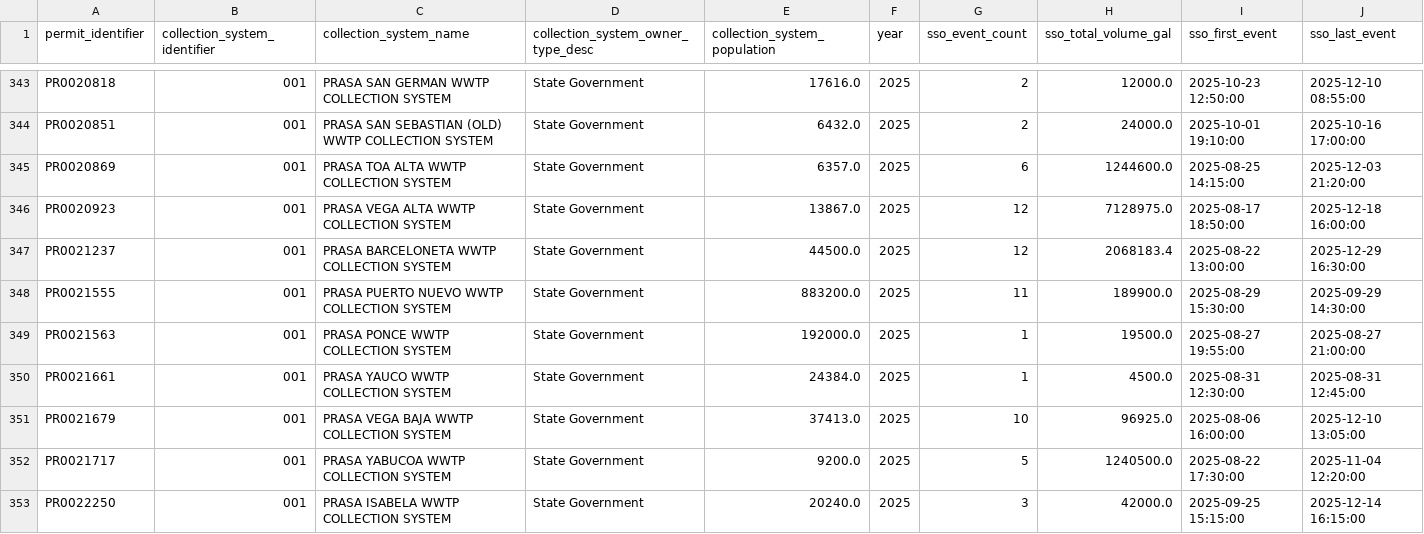
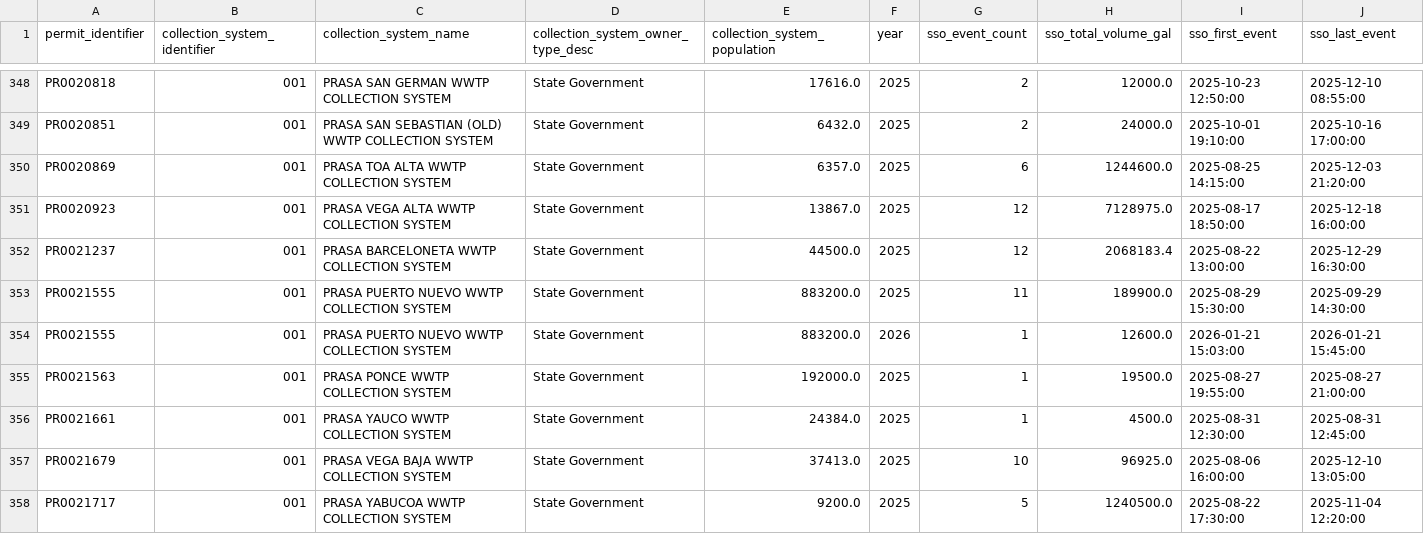
Before and after one commit to camwcolby/sso-project, a CSV file: public_data/sso_summary_by_permit_year.csv, drawn as a sheet; only a part is shown, gaps mark what is left out; the shorter side is filled out with more unchanged rows; the diff covers the shown part only; the diff names each change by its address in the sheet, - before the commit and + after, or states it on an @@ line.

```diff
--- a/public_data/sso_summary_by_permit_year.csv
+++ b/public_data/sso_summary_by_permit_year.csv
+row 354: PR0021555 | 001 | PRASA PUERTO NUEVO WWTP COLLECTION SYSTEM | State Government | 883200.0 | 2026 | 1 | 12600.0 | 2026-01-21 15:03:00 | 2026-01-21 15:45:00
```
Also changed, not shown: 11 added rows and 12 edited cells elsewhere in this file, 1 other file.
